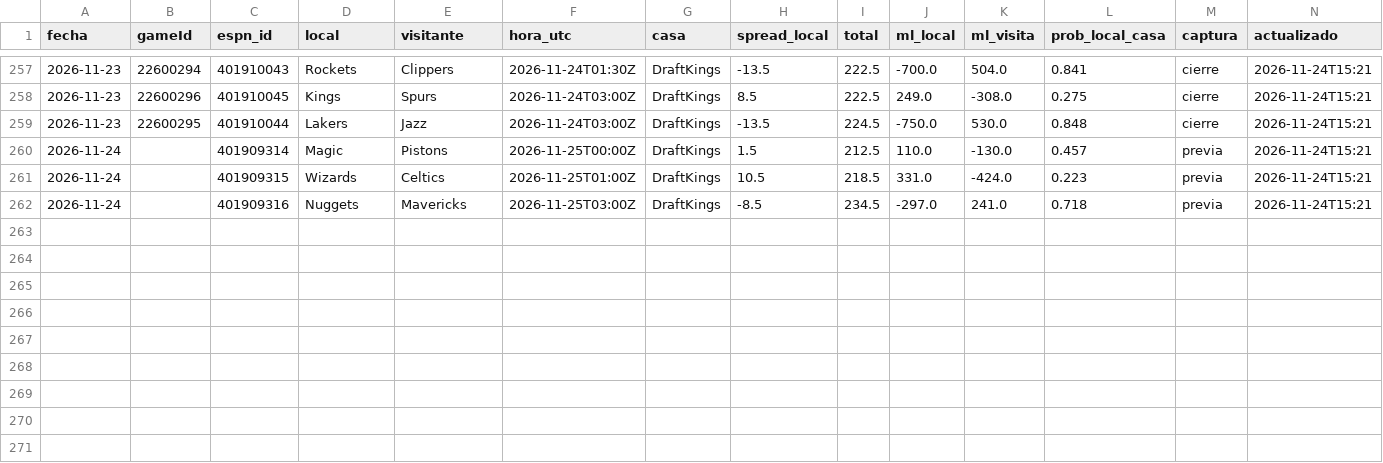
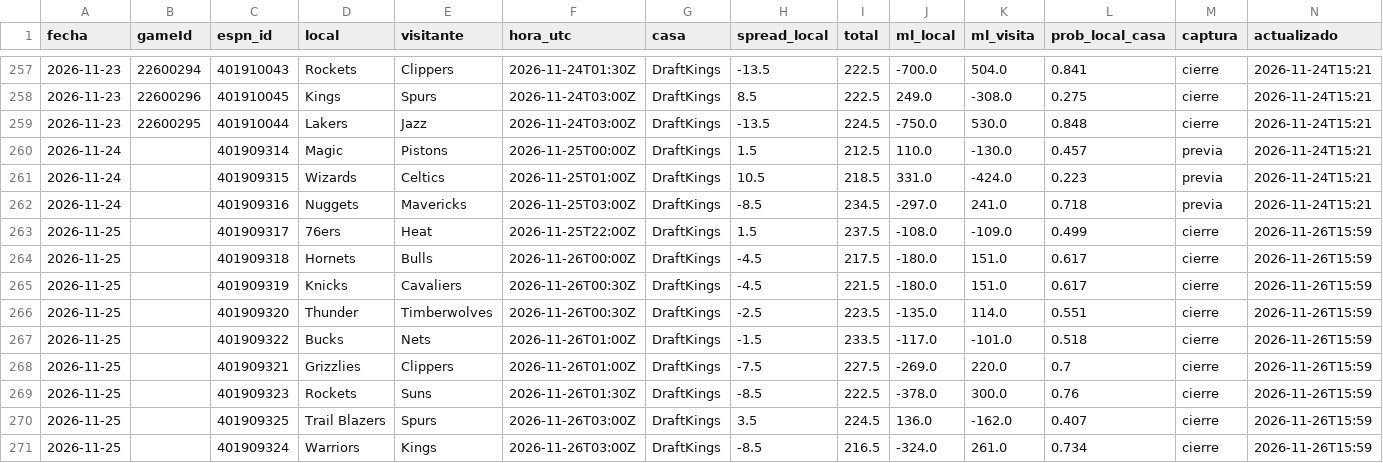
Before and after one commit to noevillaes/nba-player-forecasting, a CSV file: predictions/lineas.csv, drawn as a sheet; only a part is shown, gaps mark what is left out; the diff names each change by its address in the sheet, - before the commit and + after, or states it on an @@ line.

```diff
--- a/predictions/lineas.csv
+++ b/predictions/lineas.csv
+row 263: 2026-11-25 |  | 401909317 | 76ers | Heat | 2026-11-25T22:00Z | DraftKings | 1.5 | 237.5 | -108.0 | -109.0 | 0.499 | cierre | 2026-11-26T15:59
+row 264: 2026-11-25 |  | 401909318 | Hornets | Bulls | 2026-11-26T00:00Z | DraftKings | -4.5 | 217.5 | -180.0 | 151.0 | 0.617 | cierre | 2026-11-26T15:59
+row 265: 2026-11-25 |  | 401909319 | Knicks | Cavaliers | 2026-11-26T00:30Z | DraftKings | -4.5 | 221.5 | -180.0 | 151.0 | 0.617 | cierre | 2026-11-26T15:59
+row 266: 2026-11-25 |  | 401909320 | Thunder | Timberwolves | 2026-11-26T00:30Z | DraftKings | -2.5 | 223.5 | -135.0 | 114.0 | 0.551 | cierre | 2026-11-26T15:59
+row 267: 2026-11-25 |  | 401909322 | Bucks | Nets | 2026-11-26T01:00Z | DraftKings | -1.5 | 233.5 | -117.0 | -101.0 | 0.518 | cierre | 2026-11-26T15:59
+row 268: 2026-11-25 |  | 401909321 | Grizzlies | Clippers | 2026-11-26T01:00Z | DraftKings | -7.5 | 227.5 | -269.0 | 220.0 | 0.7 | cierre | 2026-11-26T15:59
+row 269: 2026-11-25 |  | 401909323 | Rockets | Suns | 2026-11-26T01:30Z | DraftKings | -8.5 | 222.5 | -378.0 | 300.0 | 0.76 | cierre | 2026-11-26T15:59
+row 270: 2026-11-25 |  | 401909325 | Trail Blazers | Spurs | 2026-11-26T03:00Z | DraftKings | 3.5 | 224.5 | 136.0 | -162.0 | 0.407 | cierre | 2026-11-26T15:59
+row 271: 2026-11-25 |  | 401909324 | Warriors | Kings | 2026-11-26T03:00Z | DraftKings | -8.5 | 216.5 | -324.0 | 261.0 | 0.734 | cierre | 2026-11-26T15:59
```
Also changed, not shown: predictions/historial_juegos.csv, results/marcador.csv, 8 other files.
